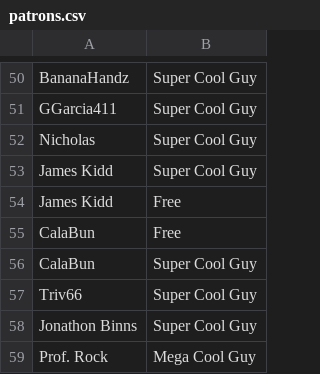
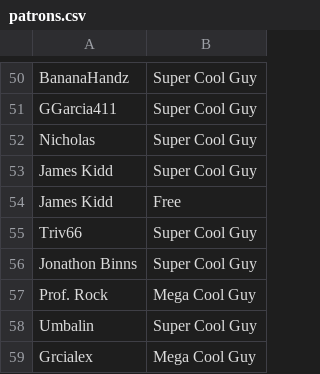
Before and after one commit to bobwulff/patreonscroll, a CSV file: patrons.csv, drawn as a sheet; only a part is shown, gaps mark what is left out; the shorter side is filled out with more unchanged rows; the diff names each change by its address in the sheet, - before the commit and + after, or states it on an @@ line.

```diff
--- a/patrons.csv
+++ b/patrons.csv
-row 55: CalaBun | Free
-row 56: CalaBun | Super Cool Guy
```
